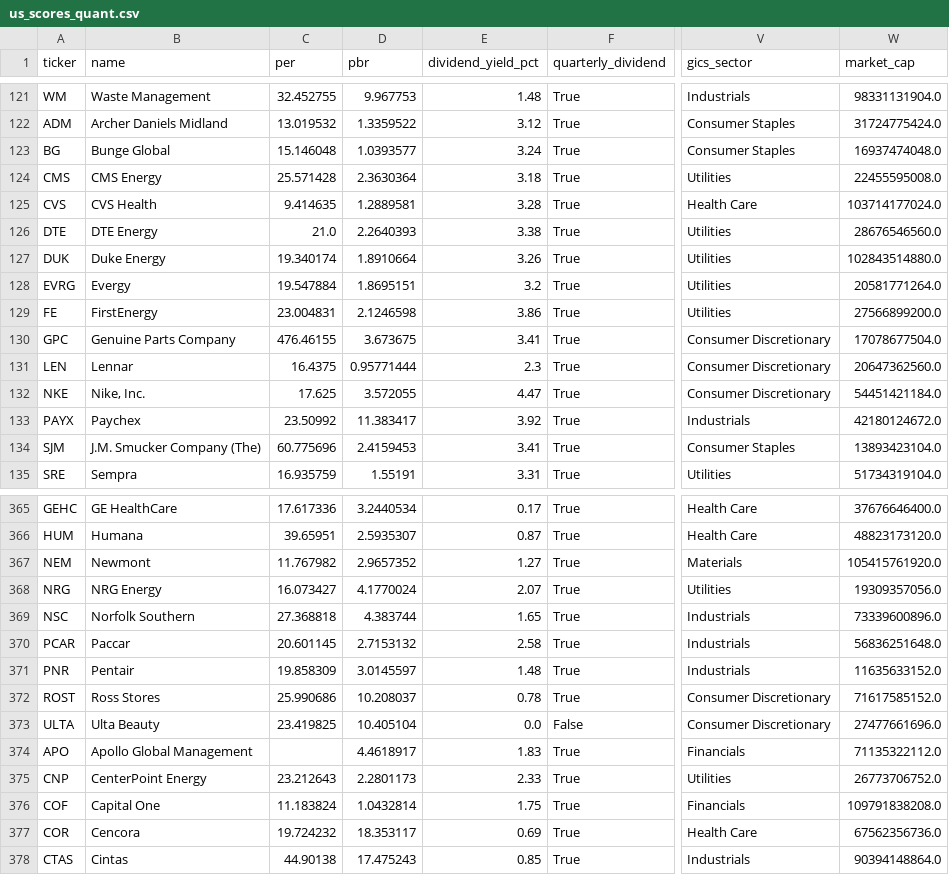
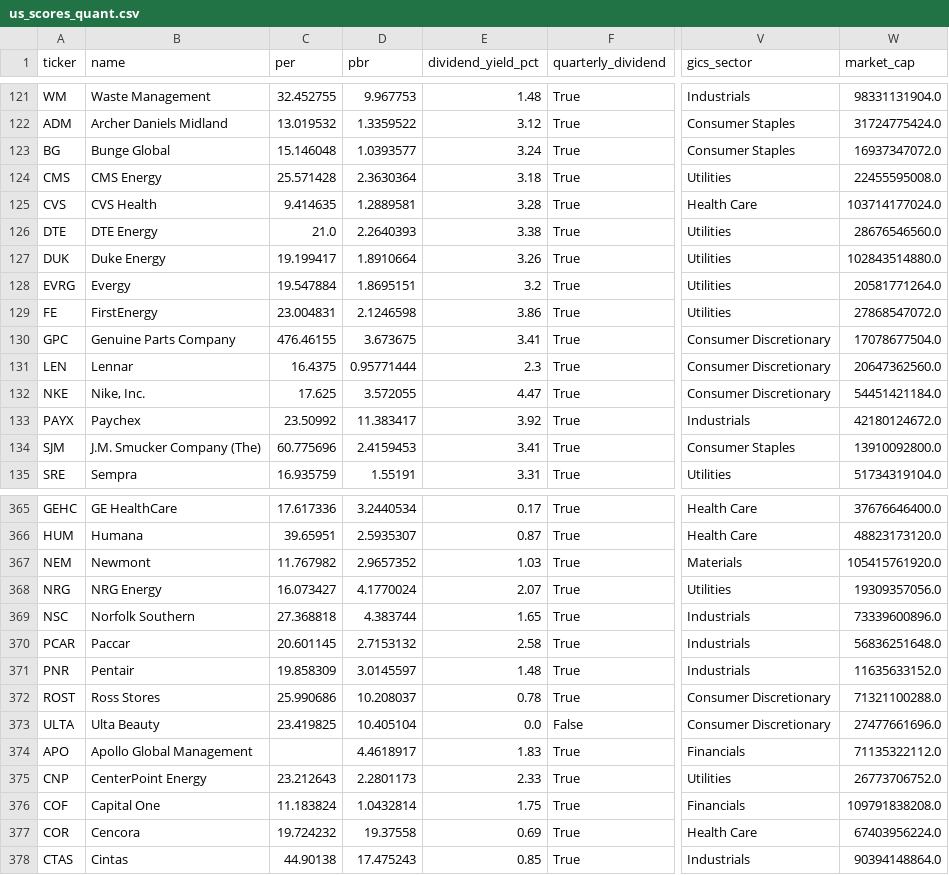
Before and after one commit to 5joon2/kospi-dividend-screener, a CSV file: data/us_scores_quant.csv, drawn as a sheet; only a part is shown, gaps mark what is left out; the diff covers the shown part only; the diff names each change by its address in the sheet, - before the commit and + after, or states it on an @@ line.

```diff
--- a/data/us_scores_quant.csv
+++ b/data/us_scores_quant.csv
-W123 (market_cap): 16937474048.0
+W123 (market_cap): 16937347072.0
-C127 (per): 19.340174
+C127 (per): 19.199417
-W129 (market_cap): 27566899200.0
+W129 (market_cap): 27868547072.0
-W134 (market_cap): 13893423104.0
+W134 (market_cap): 13910092800.0
-E367 (dividend_yield_pct): 1.27
+E367 (dividend_yield_pct): 1.03
-W372 (market_cap): 71617585152.0
+W372 (market_cap): 71321100288.0
-D377 (pbr): 18.353117
+D377 (pbr): 19.37558
-W377 (market_cap): 67562356736.0
+W377 (market_cap): 67403956224.0
```
Also changed, not shown: 1 added row, 1 removed row and 39 edited cells elsewhere in this file, data/us_score_history.csv.
